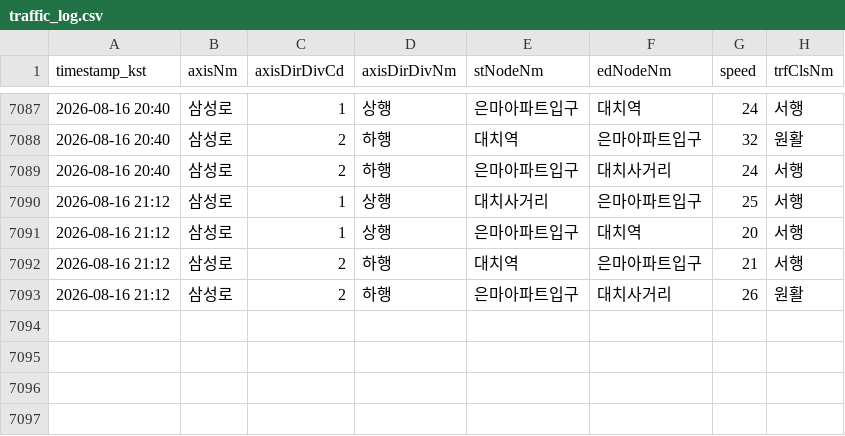
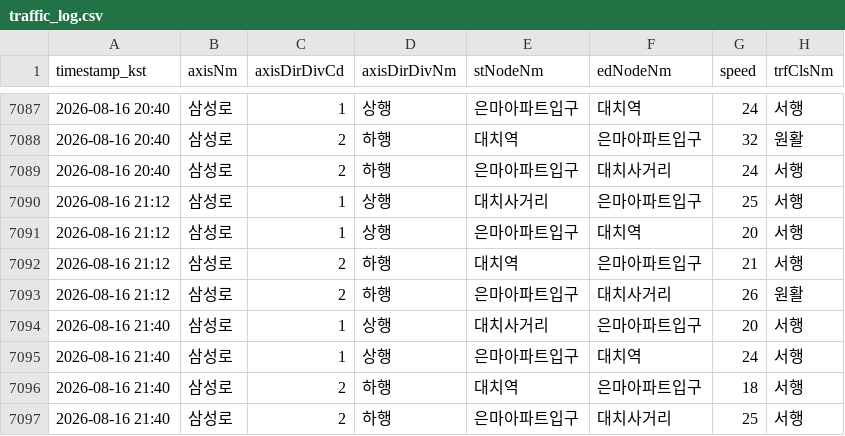
Before and after one commit to adneo-beep/eunma-traffic-monitor, a CSV file: data/traffic_log.csv, drawn as a sheet; only a part is shown, gaps mark what is left out; the diff names each change by its address in the sheet, - before the commit and + after, or states it on an @@ line.

```diff
--- a/data/traffic_log.csv
+++ b/data/traffic_log.csv
+row 7094: 2026-08-16 21:40 | 삼성로 | 1 | 상행 | 대치사거리 | 은마아파트입구 | 20 | 서행
+row 7095: 2026-08-16 21:40 | 삼성로 | 1 | 상행 | 은마아파트입구 | 대치역 | 24 | 서행
+row 7096: 2026-08-16 21:40 | 삼성로 | 2 | 하행 | 대치역 | 은마아파트입구 | 18 | 서행
+row 7097: 2026-08-16 21:40 | 삼성로 | 2 | 하행 | 은마아파트입구 | 대치사거리 | 25 | 서행
```
